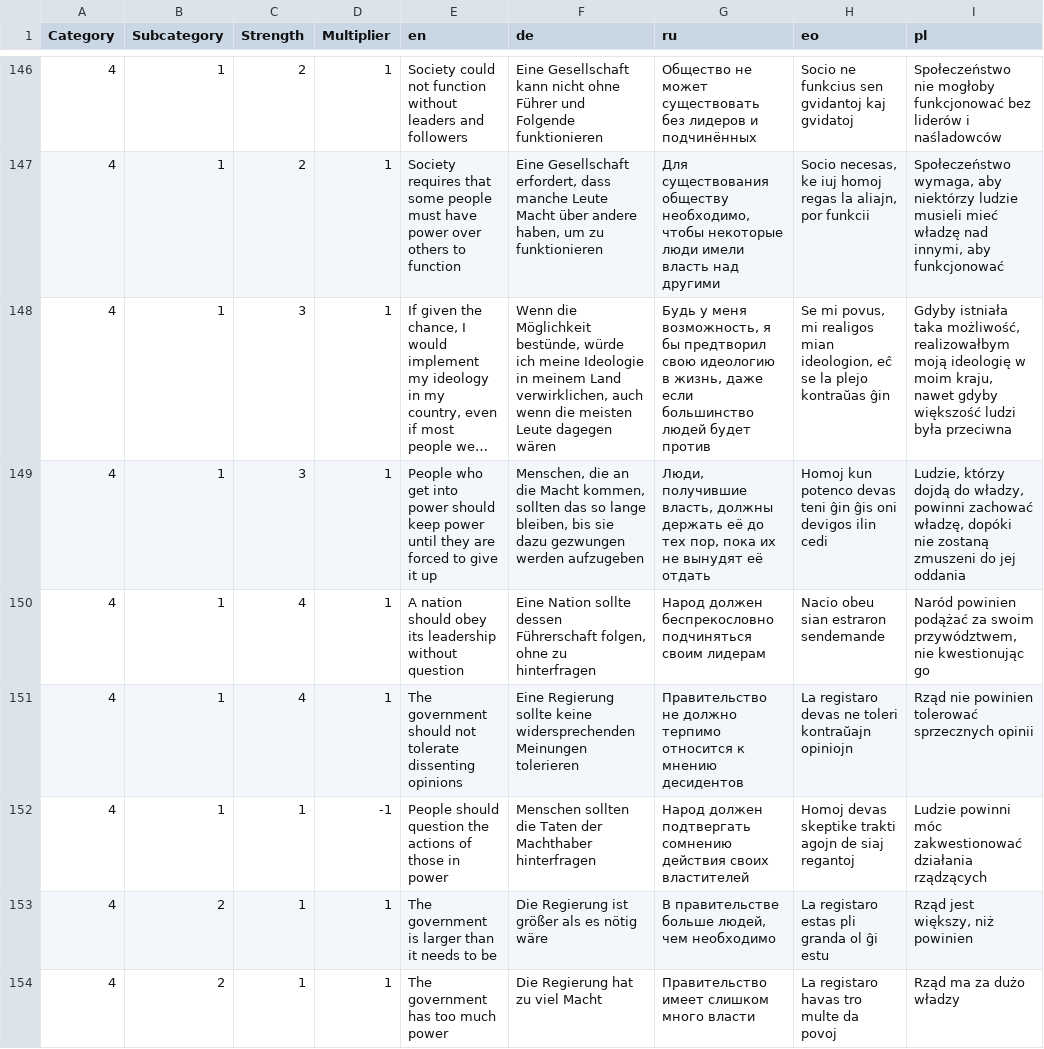
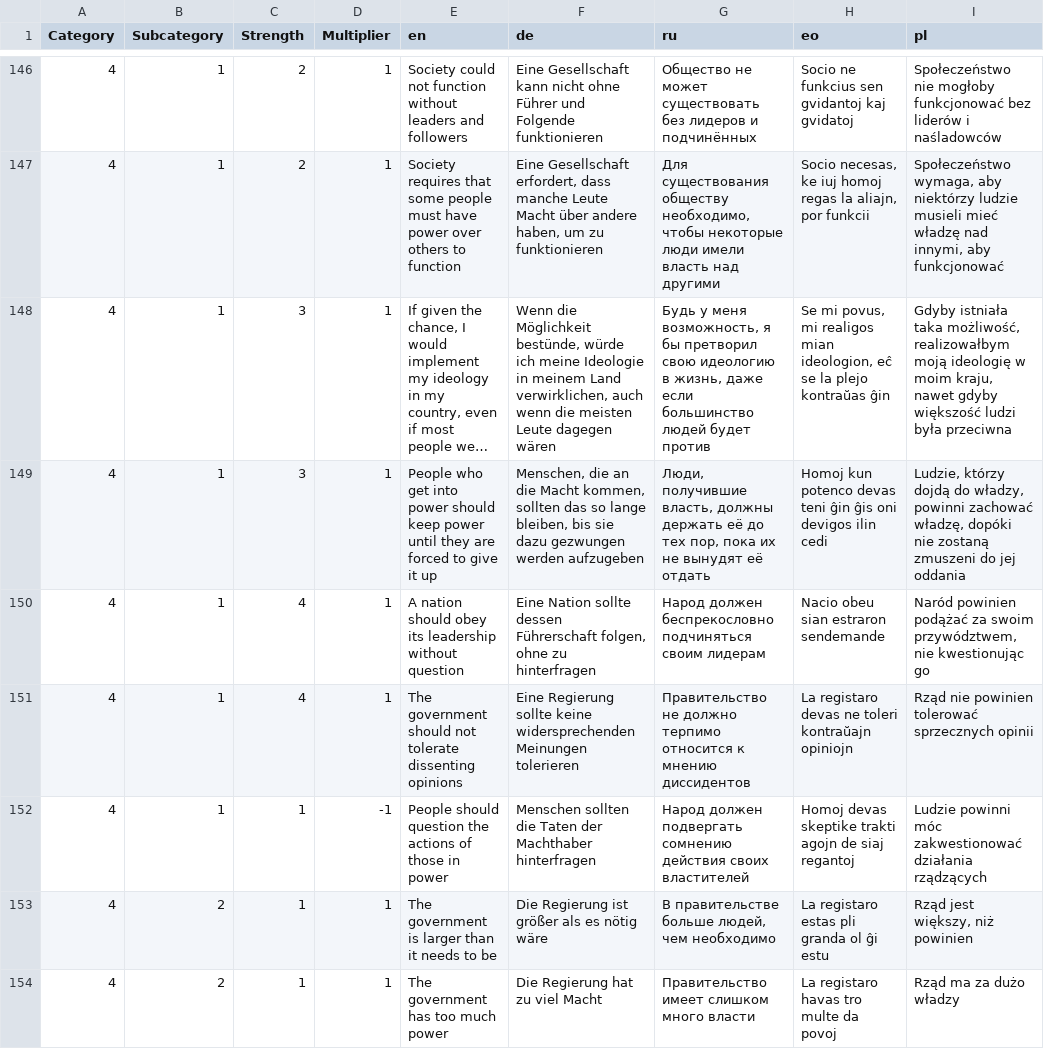
Before and after one commit to sixtriangles/sixtriangles.github.io, a CSV file: questions.csv, drawn as a sheet; only a part is shown, gaps mark what is left out; long unchanged cells end in …; the diff covers the shown part only; the diff names each change by its address in the sheet, - before the commit and + after, or states it on an @@ line.

Commit message:
update Russian translation

```diff
--- a/questions.csv
+++ b/questions.csv
-G148 (ru): …я бы предтворил свою идеологию…
+G148 (ru): …я бы претворил свою идеологию…
-G151 (ru): …к мнению десидентов
+G151 (ru): …к мнению диссидентов
-G152 (ru): Народ должен подтвергать сомнению действия…
+G152 (ru): Народ должен подвергать сомнению действия…
```
Also changed, not shown: 15 edited cells elsewhere in this file.
